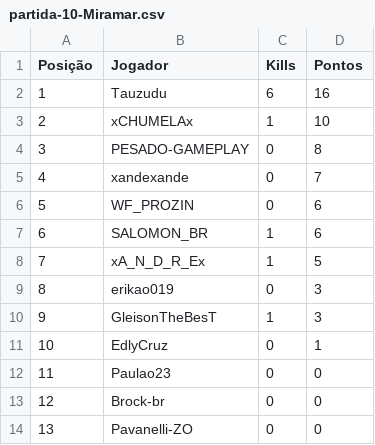
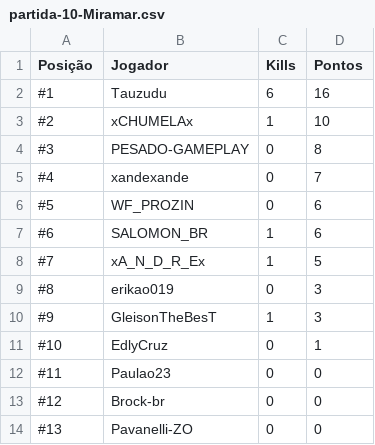
Before and after one commit to felipeproject/clan_vin, a CSV file: campeonato-solos-T2/csv/partida-10-Miramar.csv, drawn as a sheet.

```diff
--- a/campeonato-solos-T2/csv/partida-10-Miramar.csv
+++ b/campeonato-solos-T2/csv/partida-10-Miramar.csv
@@ -1,14 +1,14 @@
 Posição,Jogador,Kills,Pontos
-1,Tauzudu,6,16
-2,xCHUMELAx,1,10
-3,PESADO-GAMEPLAY,0,8
-4,xandexande,0,7
-5,WF_PROZIN,0,6
-6,SALOMON_BR,1,6
-7,xA_N_D_R_Ex,1,5
-8,erikao019,0,3
-9,GleisonTheBesT,1,3
-10,EdlyCruz,0,1
-11,Paulao23,0,0
-12,Brock-br,0,0
-13,Pavanelli-ZO,0,0
+#1,Tauzudu,6,16
+#2,xCHUMELAx,1,10
+#3,PESADO-GAMEPLAY,0,8
+#4,xandexande,0,7
+#5,WF_PROZIN,0,6
+#6,SALOMON_BR,1,6
+#7,xA_N_D_R_Ex,1,5
+#8,erikao019,0,3
+#9,GleisonTheBesT,1,3
+#10,EdlyCruz,0,1
+#11,Paulao23,0,0
+#12,Brock-br,0,0
+#13,Pavanelli-ZO,0,0
```
Also changed, not shown: 1 other file.
